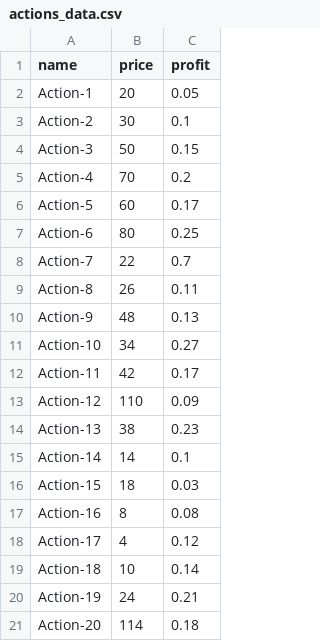
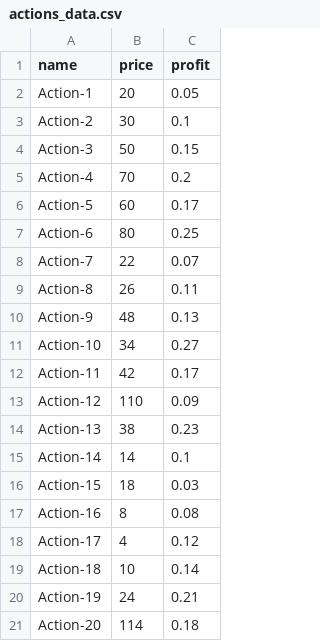
Before and after one commit to christian-debray/oc-project7-algo, a CSV file: data/actions_data.csv, drawn as a sheet.

Commit message:
fix wrong input data

```diff
--- a/data/actions_data.csv
+++ b/data/actions_data.csv
@@ -7,3 +7,3 @@ Action-5,60,0.17
 Action-6,80,0.25
-Action-7,22,0.7
+Action-7,22,0.07
 Action-8,26,0.11
```
